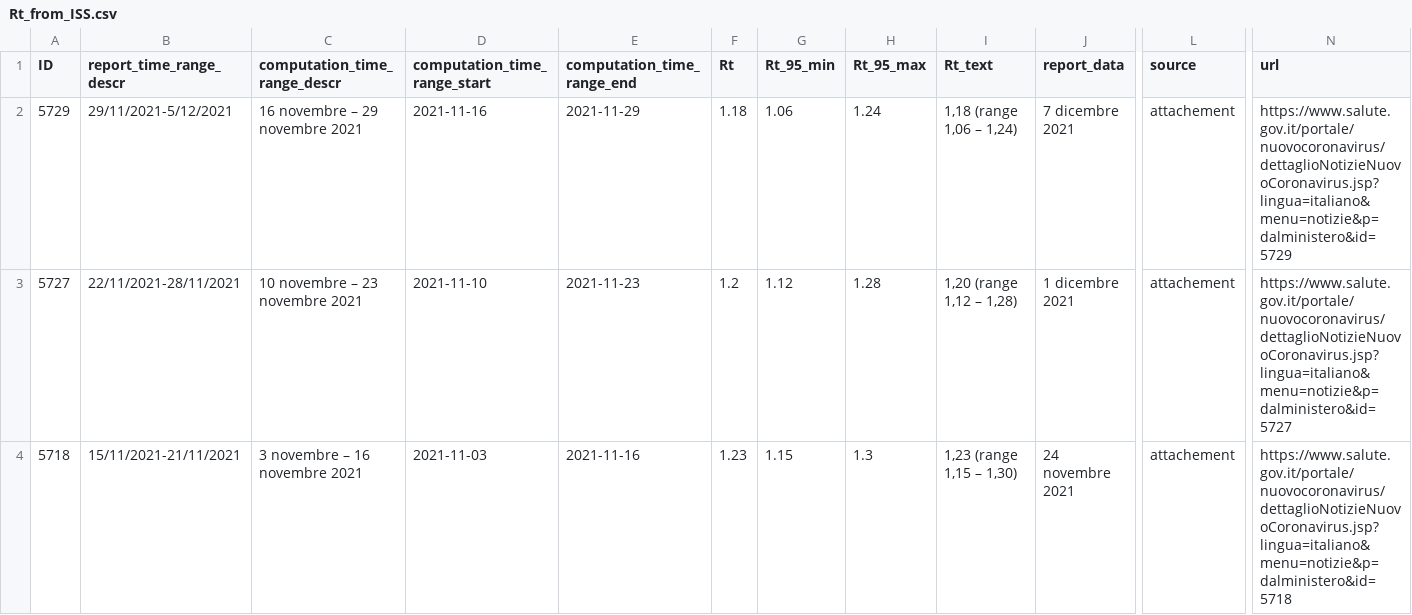
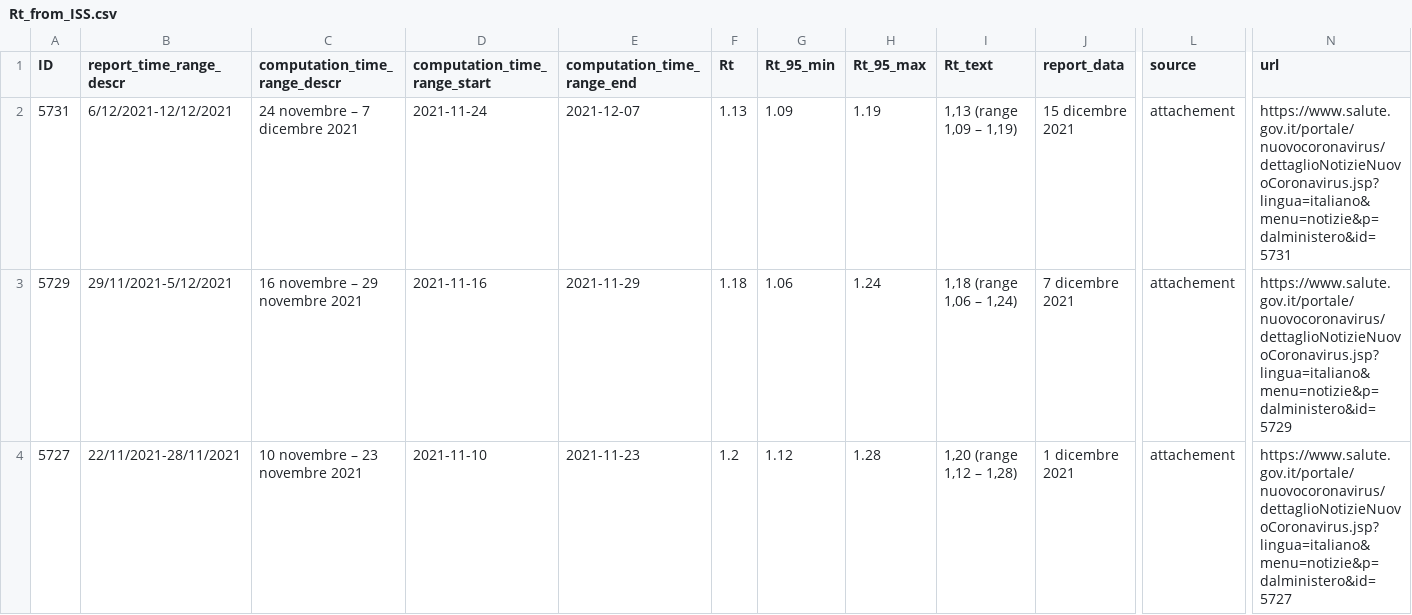
Before and after one commit to tomorrowdata/COVID-19, a CSV file: data/sources/Rt_from_ISS.csv, drawn as a sheet; only a part is shown, gaps mark what is left out; the shorter side is filled out with more unchanged rows; rows hold the shown columns only; the diff names each change by its address in the sheet, - before the commit and + after, or states it on an @@ line.

```diff
--- a/data/sources/Rt_from_ISS.csv
+++ b/data/sources/Rt_from_ISS.csv
+row 2: 5731 | 6/12/2021-12/12/2021 | 24 novembre – 7 dicembre 2021 | 2021-11-24 | 2021-12-07 | 1.13 | 1.09 | 1.19 | 1,13 (range 1,09 – 1,19) | 15 dicembre 2021 | attachement | https://www.salute.gov.it/portale/nuovocoronavirus/dettaglioNotizieNuovoCoronavirus.jsp?lingua=italiano&menu=notizie&p=dalministero&id=5731
```
Also changed, not shown: data/sources/Rt_Piemonte_from_ISS.csv, data/sources/Rt_regions_avg14_from_ISS.csv, 1 other file.
